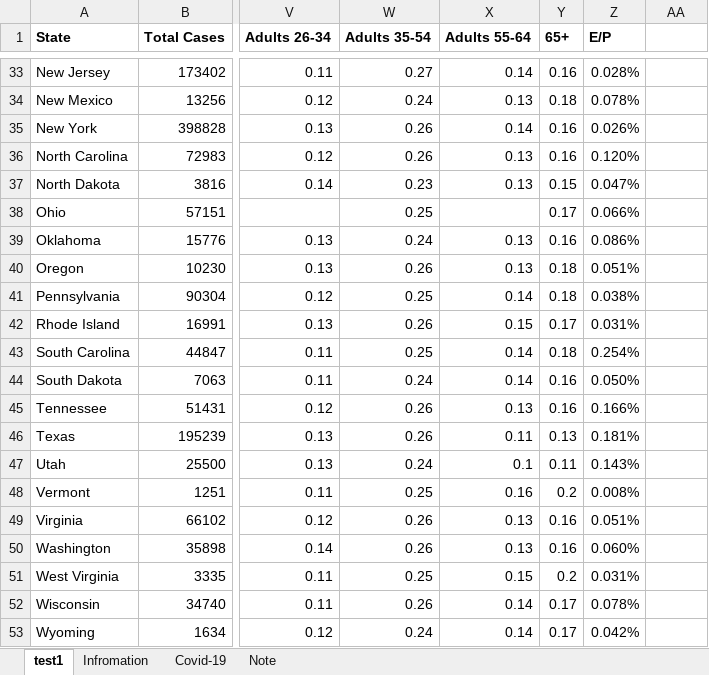
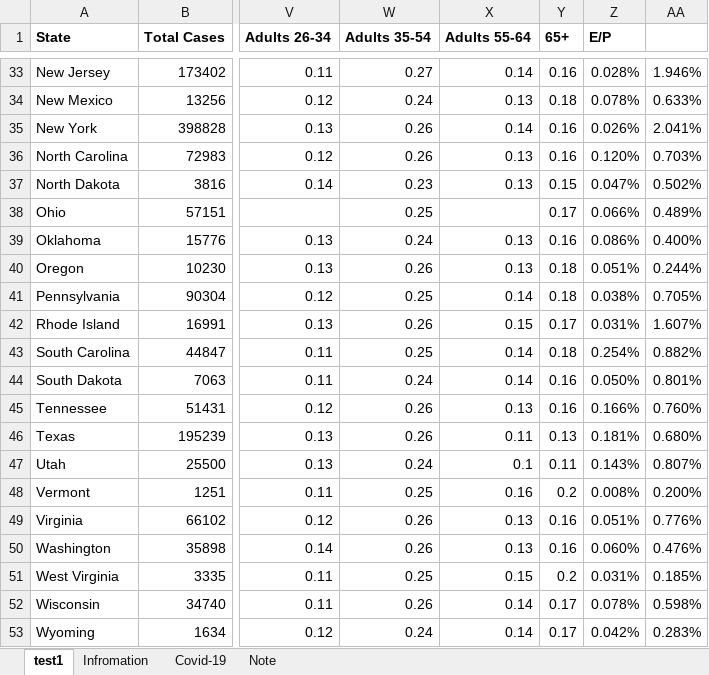
Before and after one commit to MadhuAtBerkeley/Lab-3, an Excel workbook: covid-19_dist0720_0713CSD.xlsx, sheet test1, drawn as a sheet; only a part is shown, gaps mark what is left out; values as stored, in another font and other column widths than the file's, no borders; charts and pictures not drawn; the diff covers the shown part only; the diff names each change by its address in the sheet, - before the commit and + after, or states it on an @@ line.

```diff
--- a/covid-19_dist0720_0713CSD.xlsx (sheet test1)
+++ b/covid-19_dist0720_0713CSD.xlsx (sheet test1)
-AA33: (empty)
+AA33: 1.946%
-AA34: (empty)
+AA34: 0.633%
-AA35: (empty)
+AA35: 2.041%
-AA36: (empty)
+AA36: 0.703%
-AA37: (empty)
+AA37: 0.502%
-AA38: (empty)
+AA38: 0.489%
-AA39: (empty)
+AA39: 0.400%
-AA40: (empty)
+AA40: 0.244%
-AA41: (empty)
+AA41: 0.705%
-AA42: (empty)
+AA42: 1.607%
-AA43: (empty)
+AA43: 0.882%
-AA44: (empty)
+AA44: 0.801%
-AA45: (empty)
+AA45: 0.760%
-AA46: (empty)
+AA46: 0.680%
-AA47: (empty)
+AA47: 0.807%
-AA48: (empty)
+AA48: 0.200%
-AA49: (empty)
+AA49: 0.776%
-AA50: (empty)
+AA50: 0.476%
-AA51: (empty)
+AA51: 0.185%
-AA52: (empty)
+AA52: 0.598%
-AA53: (empty)
+AA53: 0.283%
```
Also changed, not shown: 27 edited cells elsewhere in this sheet, charts or pictures, 2 other files.
